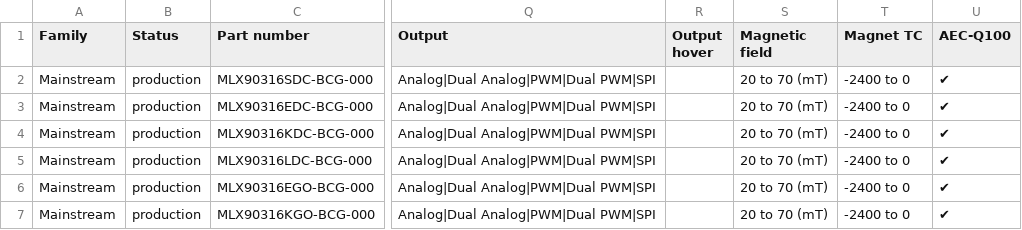
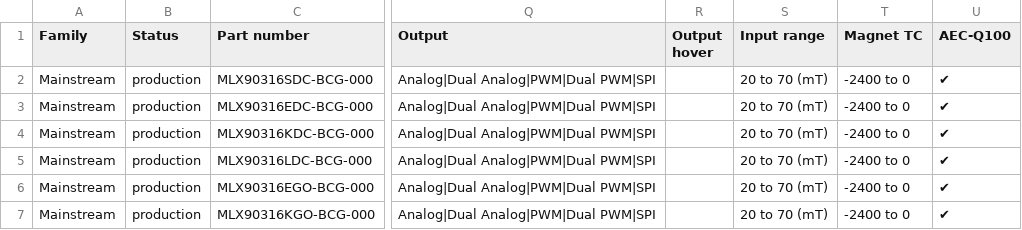
Before and after one commit to MelexisBC/Wizard--Magnetic-Position-Sensor-ICs-Data, a CSV file: Magnetic-position-sensor-ICs-Wizard-Data.csv, drawn as a sheet; only a part is shown, gaps mark what is left out; the diff names each change by its address in the sheet, - before the commit and + after, or states it on an @@ line.

Commit message:
Wizard - Magnetic position sensor ICs - Google sheet updated

```diff
--- a/Magnetic-position-sensor-ICs-Wizard-Data.csv
+++ b/Magnetic-position-sensor-ICs-Wizard-Data.csv
-S1: Magnetic field
+S1: Input range
```
